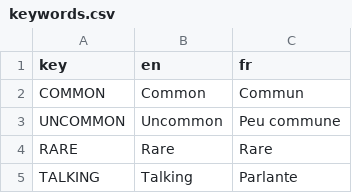
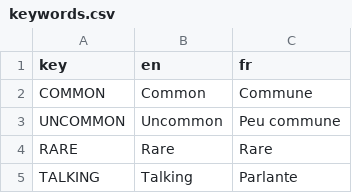
Before and after one commit to Goniix/Inscrube, a CSV file: src/locales/keywords.csv, drawn as a sheet; only a part is shown; the diff covers the shown part only.

```diff
--- a/src/locales/keywords.csv
+++ b/src/locales/keywords.csv
@@ -1,3 +1,3 @@
 key,en,fr
-COMMON,Common,Commun
+COMMON,Common,Commune
 UNCOMMON,Uncommon,Peu commune
```
Also changed, not shown: 44 added rows elsewhere in this file, 40 other files.
